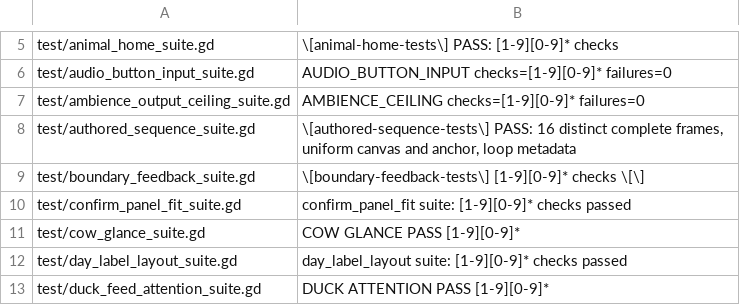
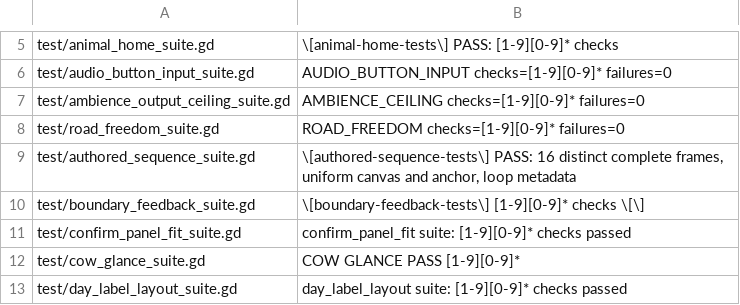
Before and after one commit to narutojzm1-dot/youjia, a TSV file: tools/lib/godot_suite_completions.tsv, drawn as a sheet; only a part is shown, gaps mark what is left out; the shorter side is filled out with more unchanged rows; the diff names each change by its address in the sheet, - before the commit and + after, or states it on an @@ line.

Commit message:
[CODEX-LEAD][#535] Open painted road surfaces and north branch with reachable discoveries

```diff
--- a/tools/lib/godot_suite_completions.tsv
+++ b/tools/lib/godot_suite_completions.tsv
+row 8: test/road_freedom_suite.gd | ROAD_FREEDOM checks=[1-9][0-9]* failures=0
```
Also changed, not shown: 22 other files.
